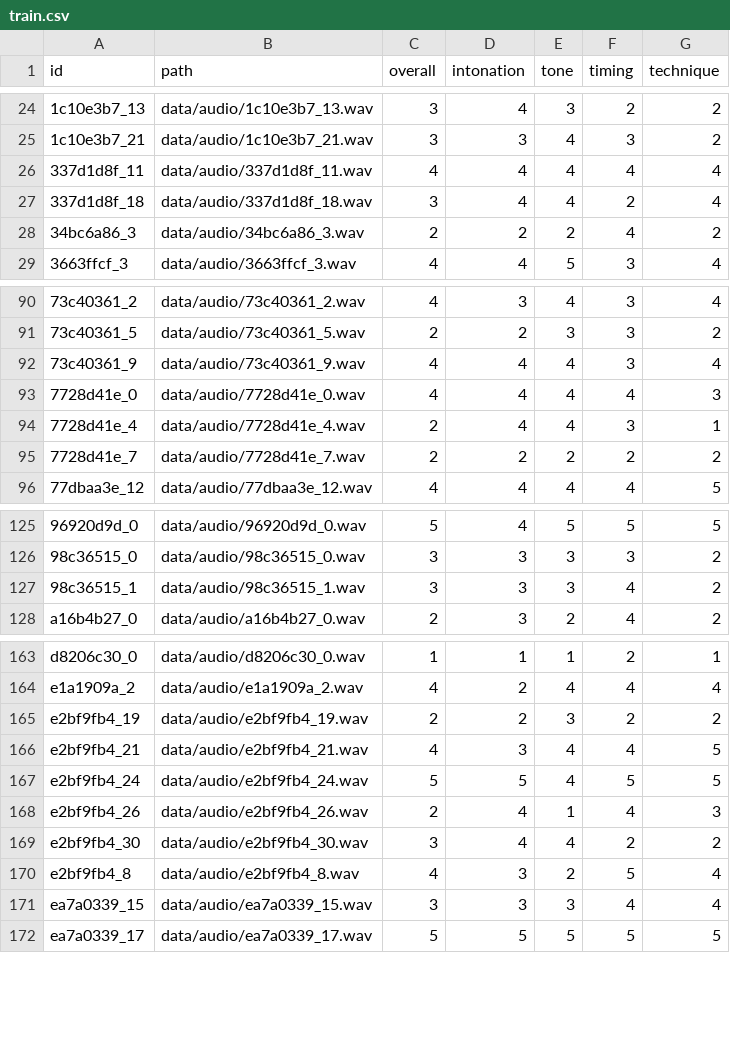
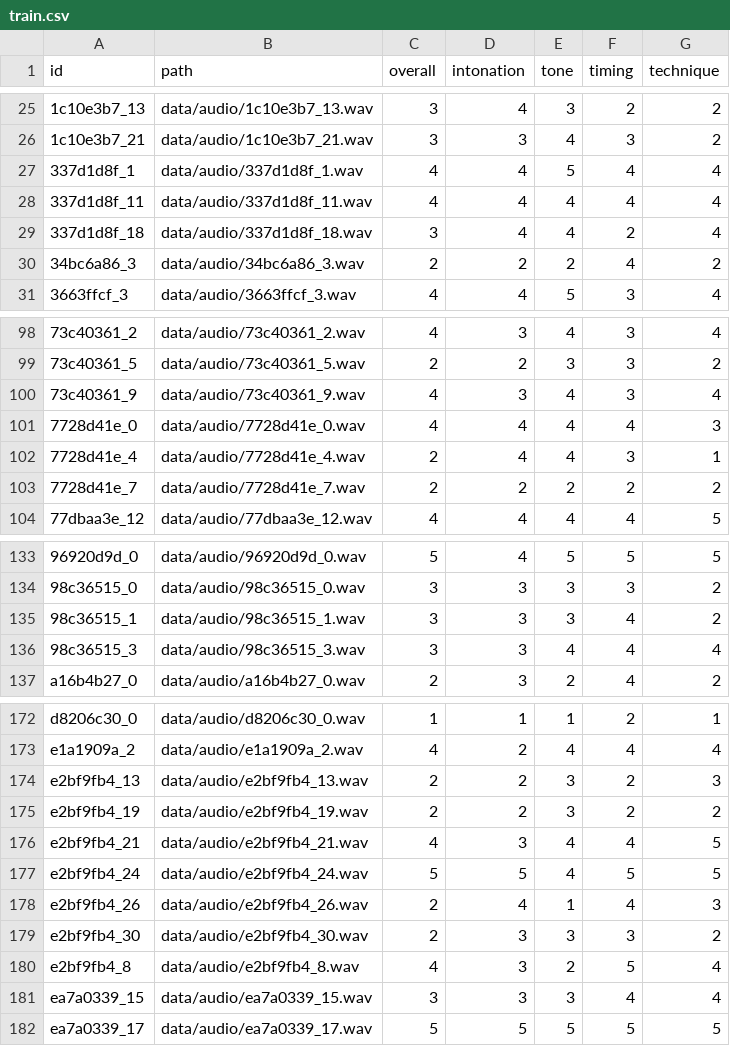
Before and after one commit to AdnanKapadia/TrumpetJudge, a CSV file: data/prepared/train.csv, drawn as a sheet; only a part is shown, gaps mark what is left out; the diff covers the shown part only.

```diff
--- a/data/prepared/train.csv
+++ b/data/prepared/train.csv
@@ -25,2 +26,3 @@ id,path,overall,intonation,tone,timing,technique
 1c10e3b7_21,data/audio/1c10e3b7_21.wav,3,3,4,3,2
+337d1d8f_1,data/audio/337d1d8f_1.wav,4,4,5,4,4
 337d1d8f_11,data/audio/337d1d8f_11.wav,4,4,4,4,4
@@ -91,3 +99,3 @@ id,path,overall,intonation,tone,timing,technique
 73c40361_5,data/audio/73c40361_5.wav,2,2,3,3,2
-73c40361_9,data/audio/73c40361_9.wav,4,4,4,3,4
+73c40361_9,data/audio/73c40361_9.wav,4,3,4,3,4
 7728d41e_0,data/audio/7728d41e_0.wav,4,4,4,4,3
@@ -127,2 +135,3 @@ id,path,overall,intonation,tone,timing,technique
 98c36515_1,data/audio/98c36515_1.wav,3,3,3,4,2
+98c36515_3,data/audio/98c36515_3.wav,3,3,4,4,4
 a16b4b27_0,data/audio/a16b4b27_0.wav,2,3,2,4,2
@@ -164,2 +173,3 @@ d8206c30_0,data/audio/d8206c30_0.wav,1,1,1,2,1
 e1a1909a_2,data/audio/e1a1909a_2.wav,4,2,4,4,4
+e2bf9fb4_13,data/audio/e2bf9fb4_13.wav,2,2,3,2,3
 e2bf9fb4_19,data/audio/e2bf9fb4_19.wav,2,2,3,2,2
@@ -168,3 +178,3 @@ e2bf9fb4_24,data/audio/e2bf9fb4_24.wav,5,5,4,5,5
 e2bf9fb4_26,data/audio/e2bf9fb4_26.wav,2,4,1,4,3
-e2bf9fb4_30,data/audio/e2bf9fb4_30.wav,3,4,4,2,2
+e2bf9fb4_30,data/audio/e2bf9fb4_30.wav,2,3,3,3,2
 e2bf9fb4_8,data/audio/e2bf9fb4_8.wav,4,3,2,5,4
```
Also changed, not shown: 11 added rows and 1 edited cell elsewhere in this file, data/labels/labels_adnan17.csv, data/prepared/all_data.csv, 8 other files.
